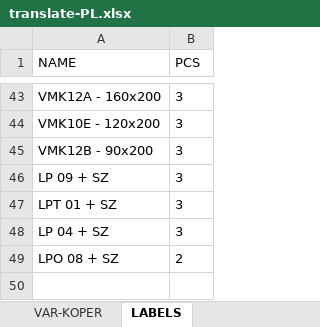
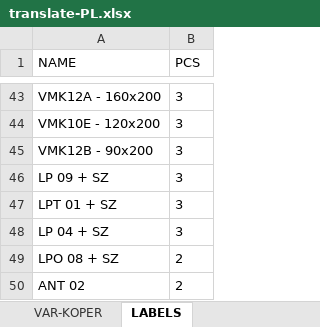
Before and after one commit to xaxamagyar/padrew-objednavka, an Excel workbook: translate-PL.xlsx, sheet LABELS, drawn as a sheet; only a part is shown, gaps mark what is left out; values as stored, in another font and other column widths than the file's, no borders; the diff names each change by its address in the sheet, - before the commit and + after, or states it on an @@ line.

Commit message:
Automatická aktualizace překladové databáze z webové aplikace

```diff
--- a/translate-PL.xlsx (sheet LABELS)
+++ b/translate-PL.xlsx (sheet LABELS)
+row 50: ANT 02 | 2
```
